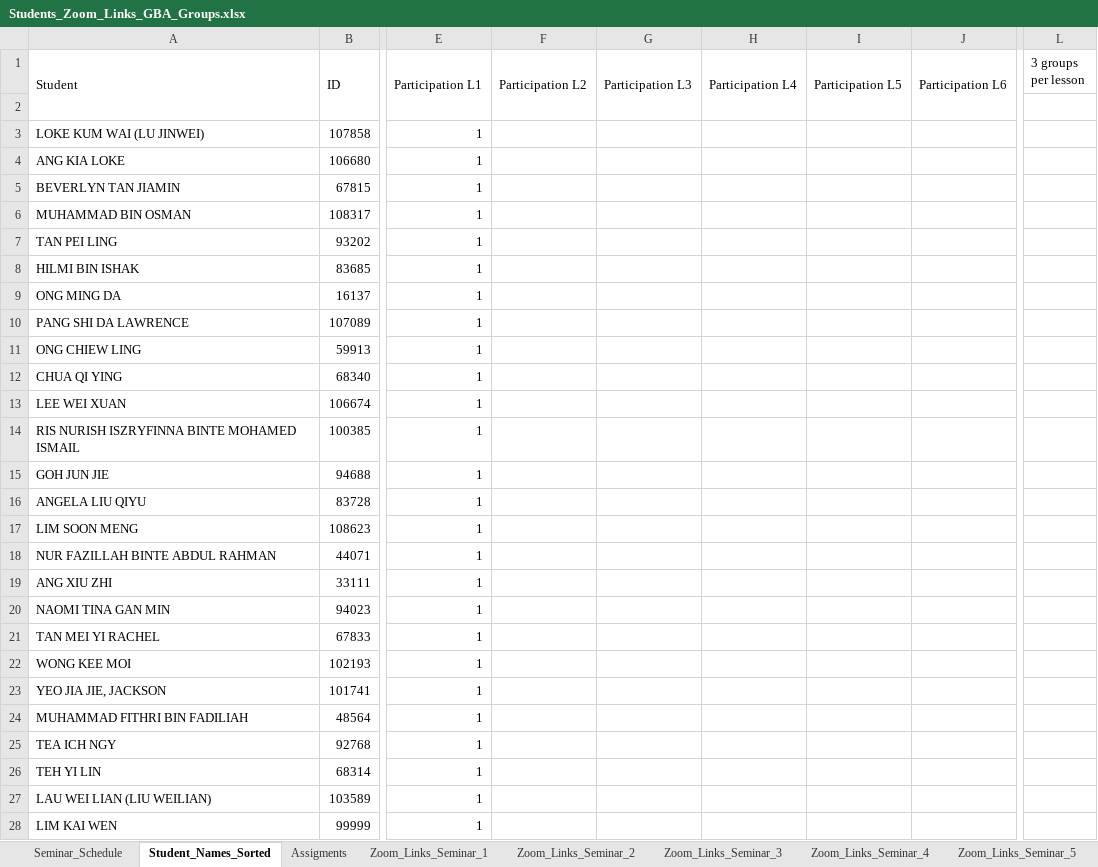
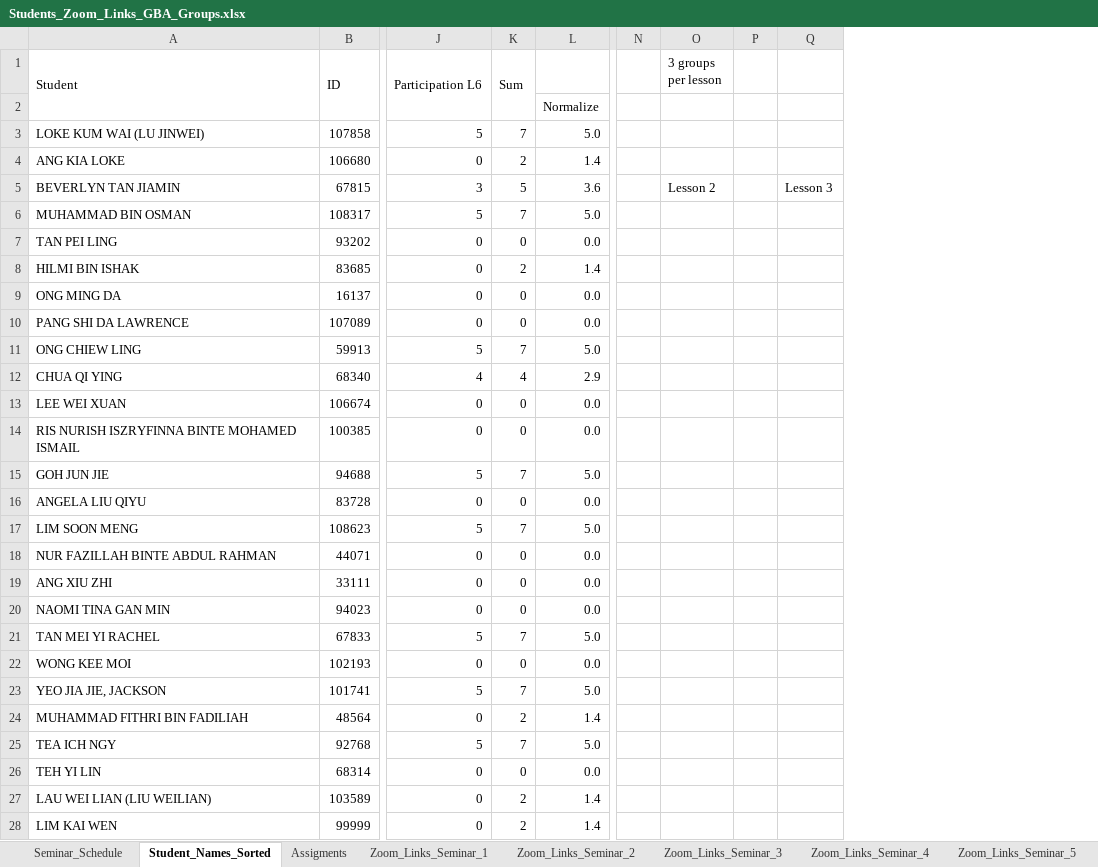
Before and after one commit to munishkumar-gh/munishkumar-gh.github.io, an Excel workbook: SuSS/2023_Sem2_ANL252_Python_4_Biz/0_PCT/Students_Zoom_Links_GBA_Groups.xlsx, sheet Student_Names_Sorted, drawn as a sheet; only a part is shown, gaps mark what is left out; values as stored, in another font and other column widths than the file's, no cell formats; charts and pictures not drawn; removed rows and columns are numbered as before the commit, all else as after; the diff covers the shown part only; the diff names each change by its address in the sheet, - before the commit and + after, or states it on an @@ line.

```diff
--- a/SuSS/2023_Sem2_ANL252_Python_4_Biz/0_PCT/Students_Zoom_Links_GBA_Groups.xlsx (sheet Student_Names_Sorted)
+++ b/SuSS/2023_Sem2_ANL252_Python_4_Biz/0_PCT/Students_Zoom_Links_GBA_Groups.xlsx (sheet Student_Names_Sorted)
@@ column E (Participation L1) hidden, rows 3-28: all 1 @@
@@ column F (Participation L2) hidden, empty @@
@@ column G (Participation L3) hidden, empty @@
@@ column H (Participation L4) hidden, empty @@
@@ column I (Participation L5) hidden, empty @@
+column K (Sum), rows 3-28: 7 | 2 | 5 | 7 | 0 | 2 | 0 | 0 | 7 | 4 | 0 | 0 | 7 | 0 | 7 | 0 | 0 | 0 | 7 | 0 | 7 | 2 | 7 | 0 | 2 | 2
+column L, rows 2-28: Normalize | 5.0 | 1.4 | 3.6 | 5.0 | 0.0 | 1.4 | 0.0 | 0.0 | 5.0 | 2.9 | 0.0 | 0.0 | 5.0 | 0.0 | 5.0 | 0.0 | 0.0 | 0.0 | 5.0 | 0.0 | 5.0 | 1.4 | 5.0 | 0.0 | 1.4 | 1.4
+column N, empty
+column P, empty
+column Q, row 5: Lesson 3
-J3 (Participation L6): (empty)
+J3 (Participation L6): 5
-J4 (Participation L6): (empty)
+J4 (Participation L6): 0
-J5 (Participation L6): (empty)
+J5 (Participation L6): 3
-O5 (3 groups per lesson): (empty)
+O5 (3 groups per lesson): Lesson 2
-J6 (Participation L6): (empty)
+J6 (Participation L6): 5
-J7:J10 (Participation L6): (empty)
+J7:J10 (Participation L6): 0
-J11 (Participation L6): (empty)
+J11 (Participation L6): 5
-J12 (Participation L6): (empty)
+J12 (Participation L6): 4
-J13:J14 (Participation L6): (empty)
+J13:J14 (Participation L6): 0
-J15 (Participation L6): (empty)
+J15 (Participation L6): 5
-J16 (Participation L6): (empty)
+J16 (Participation L6): 0
-J17 (Participation L6): (empty)
+J17 (Participation L6): 5
-J18:J20 (Participation L6): (empty)
+J18:J20 (Participation L6): 0
-J21 (Participation L6): (empty)
+J21 (Participation L6): 5
-J22 (Participation L6): (empty)
+J22 (Participation L6): 0
-J23 (Participation L6): (empty)
+J23 (Participation L6): 5
-J24 (Participation L6): (empty)
+J24 (Participation L6): 0
-J25 (Participation L6): (empty)
+J25 (Participation L6): 5
-J26:J28 (Participation L6): (empty)
+J26:J28 (Participation L6): 0
```
Also changed, not shown: 31 edited cells elsewhere in this sheet, cell formats, hidden cells, charts or pictures, 19 other files.
